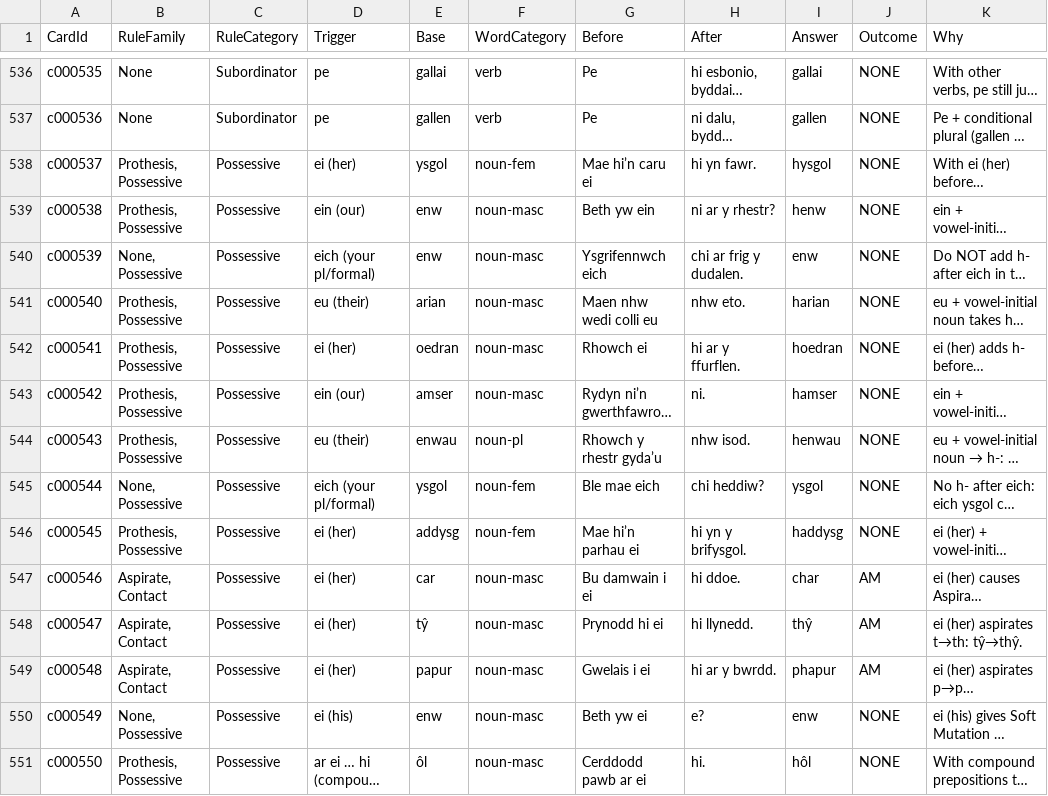
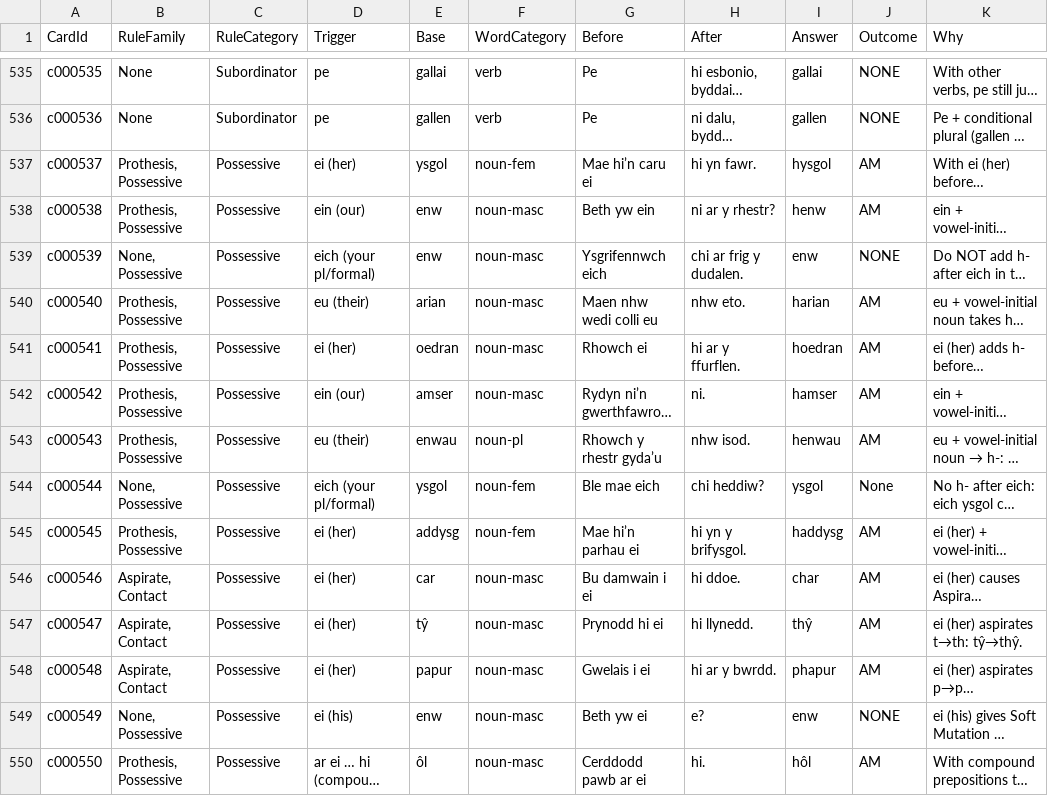
Before and after one commit to katyjohannab/welsh-mutation-trainer, a CSV file: data/cards.csv, drawn as a sheet; only a part is shown, gaps mark what is left out; long unchanged cells end in …; addresses are those after the commit; the diff covers the shown part only; the diff names each change by its address in the sheet, - before the commit and + after, or states it on an @@ line.

Commit message:
Update cards.csv

```diff
--- a/data/cards.csv
+++ b/data/cards.csv
-J537:J538 (Outcome): NONE
+J537:J538 (Outcome): AM
-J540:J543 (Outcome): NONE
+J540:J543 (Outcome): AM
-J544 (Outcome): NONE
+J544 (Outcome): None
-J545 (Outcome): NONE
+J545 (Outcome): AM
-J550 (Outcome): NONE
+J550 (Outcome): AM
```
Also changed, not shown: 1 removed row and 10 edited cells elsewhere in this file.
